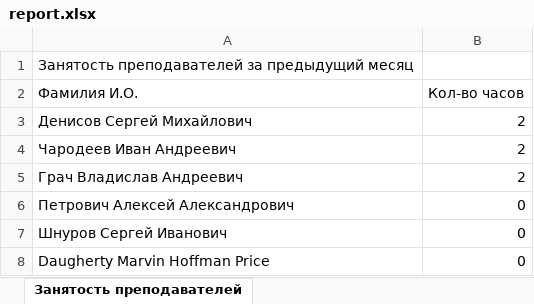
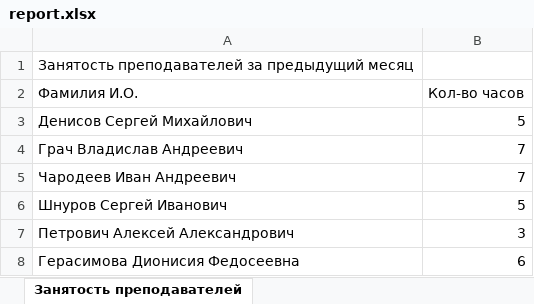
Before and after one commit to Nertti/SchoolOnMCT, an Excel workbook: admin/report.xlsx, sheet Занятость преподавателей, drawn as a sheet; values as stored, in another font and other column widths than the file's, no borders; removed rows and columns are numbered as before the commit, all else as after; the diff names each change by its address in the sheet, - before the commit and + after, or states it on an @@ line.

```diff
--- a/admin/report.xlsx (sheet Занятость преподавателей)
+++ b/admin/report.xlsx (sheet Занятость преподавателей)
-B3 (Кол-во часов): 2
+B3 (Кол-во часов): 5
-row 4: Чародеев Иван Андреевич | 2
-B4 (Кол-во часов): 2
+B4 (Кол-во часов): 7
-row 6: Петрович Алексей Александрович | 0
+row 5: Чародеев Иван Андреевич | 7
-B6 (Кол-во часов): 0
+B6 (Кол-во часов): 5
-row 8: Daugherty Marvin Hoffman Price | 0
+row 7: Петрович Алексей Александрович | 3
+row 8: Герасимова Дионисия Федосеевна | 6
```
Also changed, not shown: admin/report2.xlsx, 9 other files.
